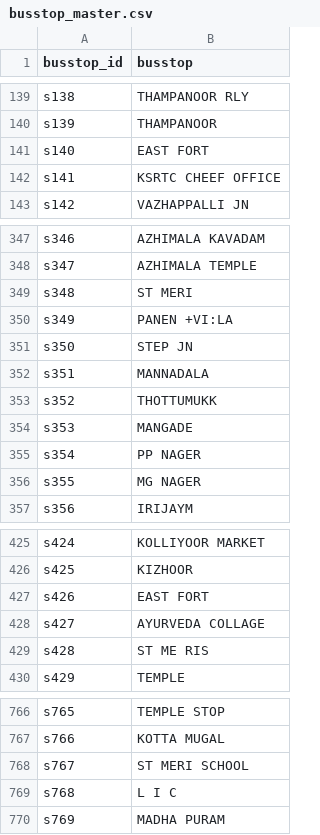
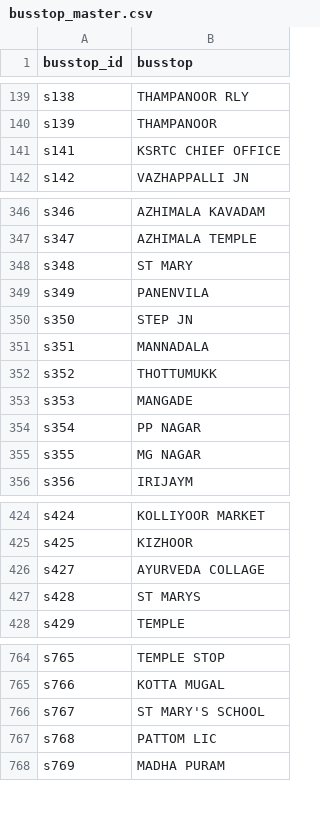
Before and after one commit to Samanyu13/public_transport_backend, a CSV file: methods/public/sheets/busstop_master.csv, drawn as a sheet; only a part is shown, gaps mark what is left out; the diff covers the shown part only.

```diff
--- a/methods/public/sheets/busstop_master.csv
+++ b/methods/public/sheets/busstop_master.csv
@@ -140,4 +140,3 @@ s138,THAMPANOOR RLY
 s139,THAMPANOOR
-s140,EAST FORT
-s141,KSRTC CHEEF OFFICE
+s141,KSRTC CHIEF OFFICE
 s142,VAZHAPPALLI JN
@@ -348,4 +347,4 @@ s346,AZHIMALA KAVADAM
 s347,AZHIMALA TEMPLE
-s348,ST MERI
-s349,PANEN +VI:LA
+s348,ST MARY
+s349,PANENVILA
 s350,STEP JN
@@ -354,4 +353,4 @@ s352,THOTTUMUKK
 s353,MANGADE
-s354,PP NAGER
-s355,MG NAGER
+s354,PP NAGAR
+s355,MG NAGAR
 s356,IRIJAYM
@@ -426,5 +425,4 @@ s424,KOLLIYOOR MARKET
 s425,KIZHOOR
-s426,EAST FORT
 s427,AYURVEDA COLLAGE
-s428,ST ME RIS
+s428,ST MARYS
 s429,TEMPLE
@@ -767,4 +765,4 @@ s765,TEMPLE STOP
 s766,KOTTA MUGAL
-s767,ST MERI SCHOOL
-s768,L I C
+s767,ST MARY'S  SCHOOL
+s768,PATTOM LIC
 s769,MADHA  PURAM
```
Also changed, not shown: 6 edited cells elsewhere in this file, methods/public/sheets/route_details.csv, methods/public/sheets/route_master.csv, 5 other files.
